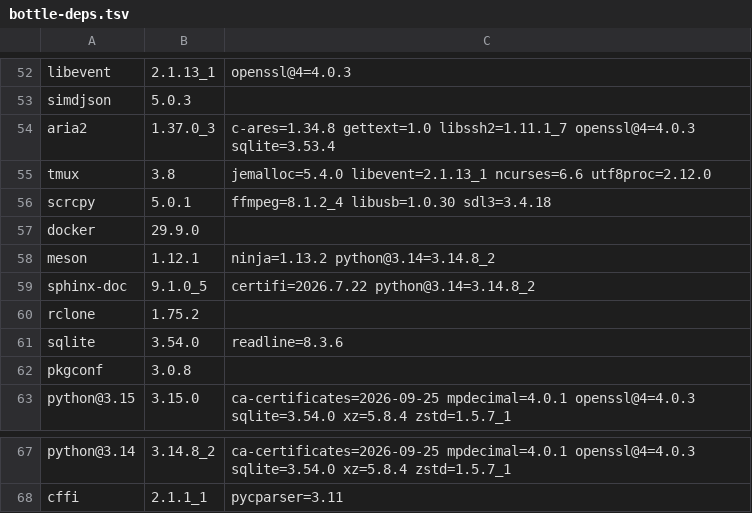
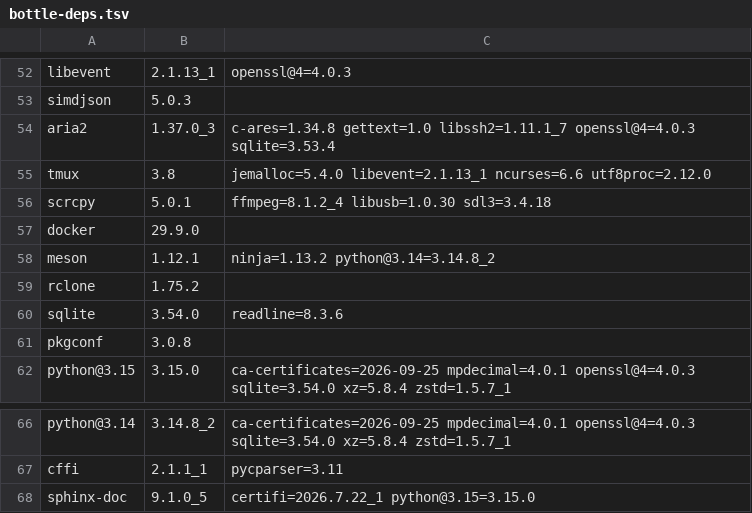
Before and after one commit to quyleanh/homebrew-tap, a TSV file: .github/bottle-deps.tsv, drawn as a sheet; only a part is shown, gaps mark what is left out; removed rows and columns are numbered as before the commit, all else as after; the diff names each change by its address in the sheet, - before the commit and + after, or states it on an @@ line.

```diff
--- a/.github/bottle-deps.tsv
+++ b/.github/bottle-deps.tsv
-row 59: sphinx-doc | 9.1.0_5 | certifi=2026.7.22 python@3.14=3.14.8_2
+row 68: sphinx-doc | 9.1.0_5 | certifi=2026.7.22_1 python@3.15=3.15.0
```
Also changed, not shown: .github/build-times.tsv, 1 other file.
